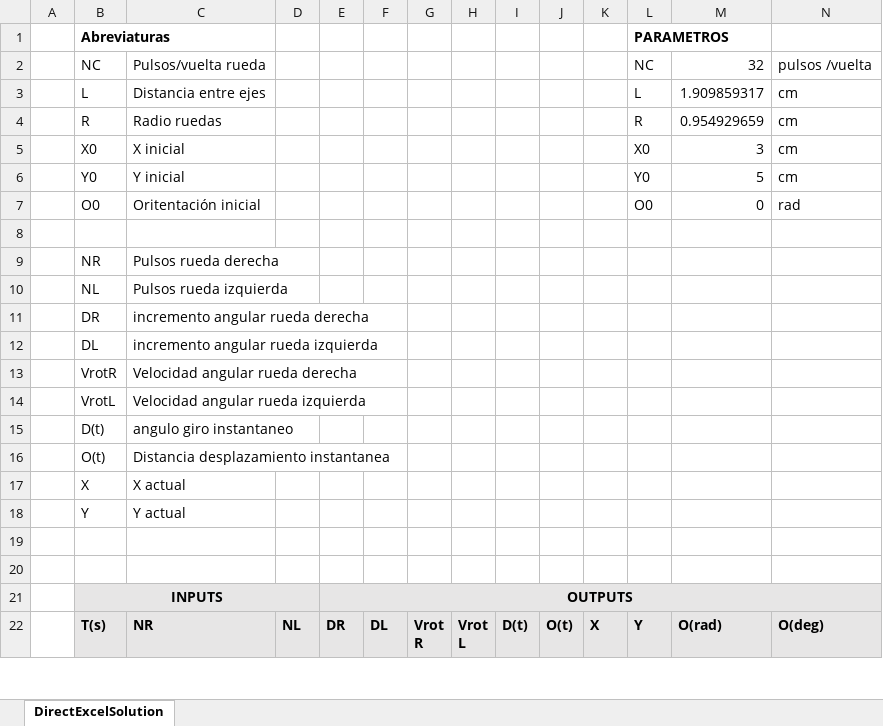
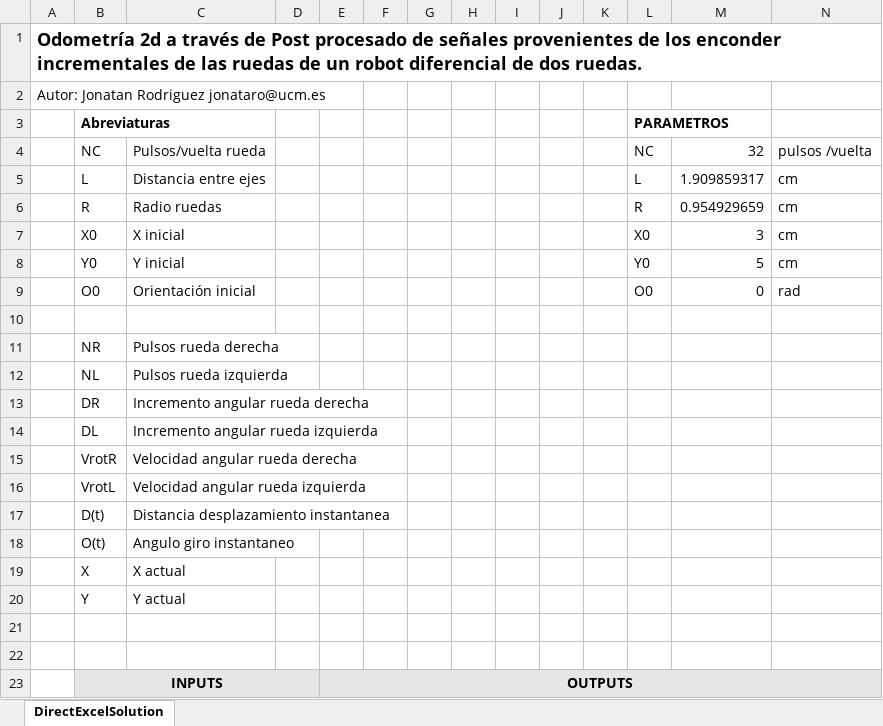
Before and after one commit to jonataro/Autonomous-Robots, an Excel workbook: ODOMETRIA.xlsx, sheet DirectExcelSolution, drawn as a sheet; only a part is shown; the shorter side is filled out with more unchanged rows; values as stored, in another font and other column widths than the file's, no borders; charts and pictures not drawn; addresses are those after the commit; rows hold the shown columns only; the diff names each change by its address in the sheet, - before the commit and + after, or states it on an @@ line.

Commit message:
Add files via upload

```diff
--- a/ODOMETRIA.xlsx (sheet DirectExcelSolution)
+++ b/ODOMETRIA.xlsx (sheet DirectExcelSolution)
+row 1: Odometría 2d a través de Post procesado de señales provenientes de los enconder incrementales de las ruedas de un robot diferencial de dos ruedas.
+row 2: Autor: Jonatan Rodriguez jonataro@ucm.es
-C9: Oritentación inicial
+C9: Orientación inicial
-C13: incremento angular rueda derecha
+C13: Incremento angular rueda derecha
-C14: incremento angular rueda izquierda
+C14: Incremento angular rueda izquierda
-C17: angulo giro instantaneo
+C17: Distancia desplazamiento instantanea
-C18: Distancia desplazamiento instantanea
+C18: Angulo giro instantaneo
```
Also changed, not shown: formulas that keep their value, charts or pictures.
